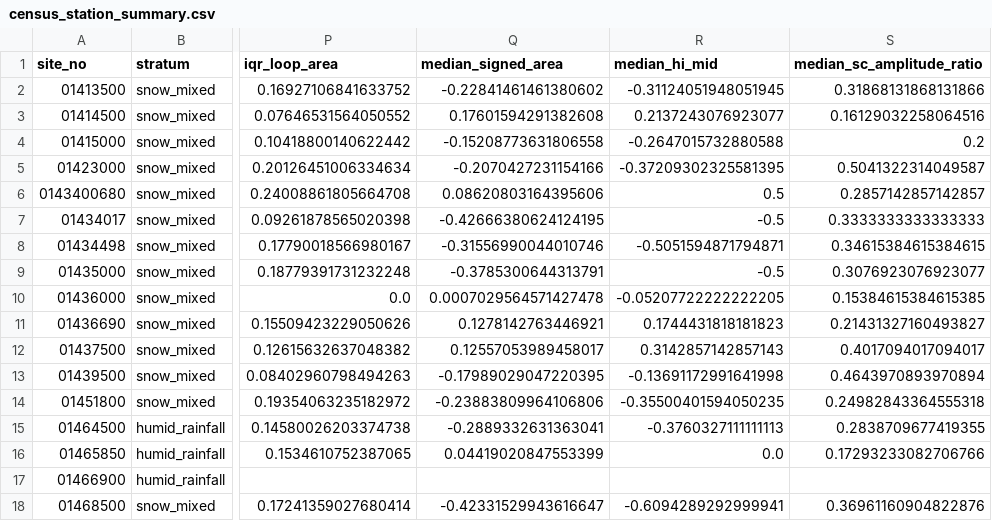
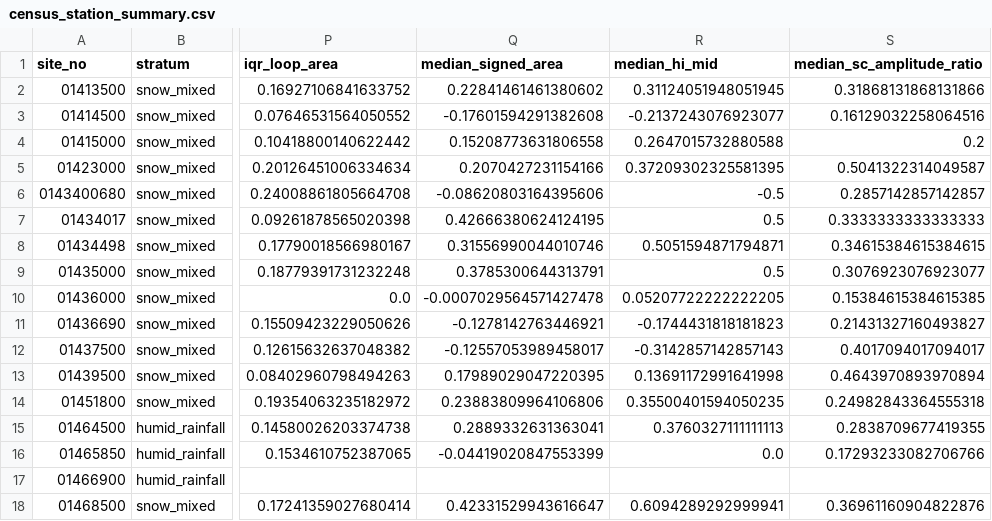
Before and after one commit to lixin-zhao18/USGS-NWIS, a CSV file: experiments/round1/results/census_station_summary.csv, drawn as a sheet; only a part is shown, gaps mark what is left out; the diff covers the shown part only; the diff names each change by its address in the sheet, - before the commit and + after, or states it on an @@ line.

```diff
--- a/experiments/round1/results/census_station_summary.csv
+++ b/experiments/round1/results/census_station_summary.csv
-Q2 (median_signed_area): -0.22841461461380602
+Q2 (median_signed_area): 0.22841461461380602
-R2 (median_hi_mid): -0.31124051948051945
+R2 (median_hi_mid): 0.31124051948051945
-Q3 (median_signed_area): 0.17601594291382608
+Q3 (median_signed_area): -0.17601594291382608
-R3 (median_hi_mid): 0.2137243076923077
+R3 (median_hi_mid): -0.2137243076923077
-Q4 (median_signed_area): -0.15208773631806558
+Q4 (median_signed_area): 0.15208773631806558
-R4 (median_hi_mid): -0.2647015732880588
+R4 (median_hi_mid): 0.2647015732880588
-Q5 (median_signed_area): -0.2070427231154166
+Q5 (median_signed_area): 0.2070427231154166
-R5 (median_hi_mid): -0.37209302325581395
+R5 (median_hi_mid): 0.37209302325581395
-Q6 (median_signed_area): 0.08620803164395606
+Q6 (median_signed_area): -0.08620803164395606
-R6 (median_hi_mid): 0.5
+R6 (median_hi_mid): -0.5
-Q7 (median_signed_area): -0.42666380624124195
+Q7 (median_signed_area): 0.42666380624124195
-R7 (median_hi_mid): -0.5
+R7 (median_hi_mid): 0.5
-Q8 (median_signed_area): -0.31556990044010746
+Q8 (median_signed_area): 0.31556990044010746
-R8 (median_hi_mid): -0.5051594871794871
+R8 (median_hi_mid): 0.5051594871794871
-Q9 (median_signed_area): -0.3785300644313791
+Q9 (median_signed_area): 0.3785300644313791
-R9 (median_hi_mid): -0.5
+R9 (median_hi_mid): 0.5
-Q10 (median_signed_area): 0.0007029564571427478
+Q10 (median_signed_area): -0.0007029564571427478
-R10 (median_hi_mid): -0.05207722222222205
+R10 (median_hi_mid): 0.05207722222222205
-Q11 (median_signed_area): 0.1278142763446921
+Q11 (median_signed_area): -0.1278142763446921
-R11 (median_hi_mid): 0.1744431818181823
+R11 (median_hi_mid): -0.1744431818181823
-Q12 (median_signed_area): 0.12557053989458017
+Q12 (median_signed_area): -0.12557053989458017
-R12 (median_hi_mid): 0.3142857142857143
+R12 (median_hi_mid): -0.3142857142857143
-Q13 (median_signed_area): -0.17989029047220395
+Q13 (median_signed_area): 0.17989029047220395
-R13 (median_hi_mid): -0.13691172991641998
+R13 (median_hi_mid): 0.13691172991641998
-Q14 (median_signed_area): -0.23883809964106806
+Q14 (median_signed_area): 0.23883809964106806
-R14 (median_hi_mid): -0.35500401594050235
+R14 (median_hi_mid): 0.35500401594050235
-Q15 (median_signed_area): -0.2889332631363041
+Q15 (median_signed_area): 0.2889332631363041
-R15 (median_hi_mid): -0.3760327111111113
+R15 (median_hi_mid): 0.3760327111111113
-Q16 (median_signed_area): 0.04419020847553399
+Q16 (median_signed_area): -0.04419020847553399
-Q18 (median_signed_area): -0.42331529943616647
+Q18 (median_signed_area): 0.42331529943616647
-R18 (median_hi_mid): -0.6094289292999941
+R18 (median_hi_mid): 0.6094289292999941
```
Also changed, not shown: 160 edited cells elsewhere in this file, experiments/round1/results/discovery_station_summary.csv, 24 other files.
